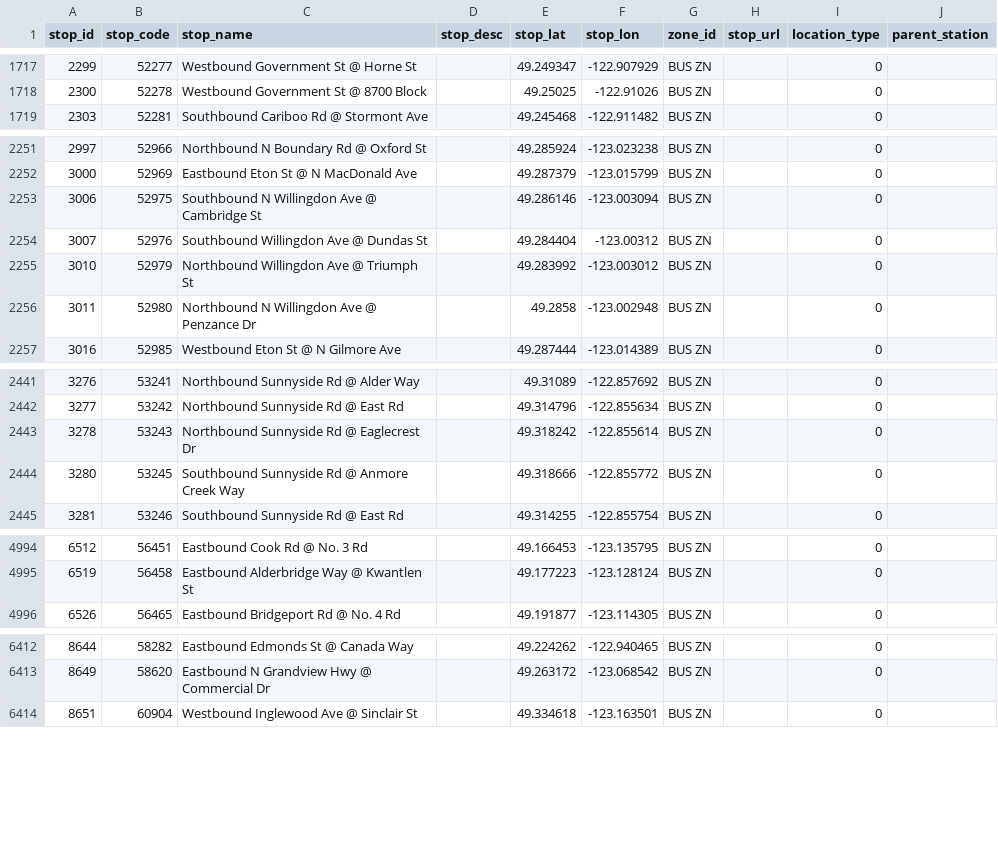
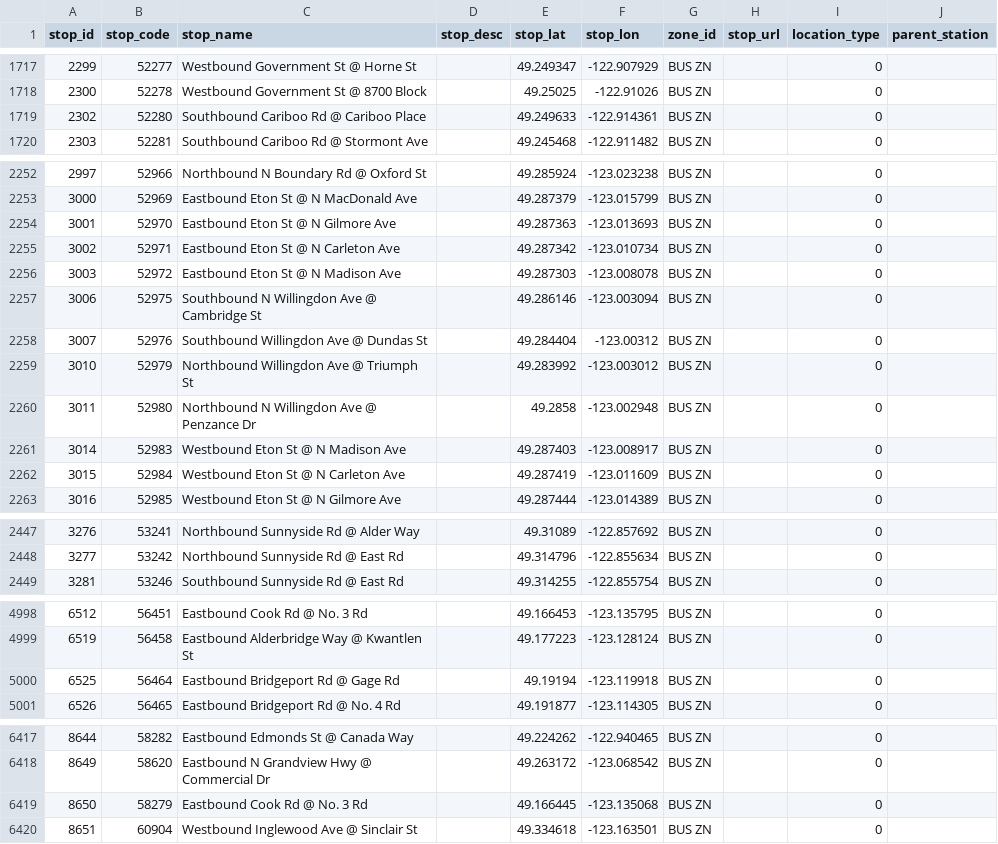
Before and after one commit to carsonyl/translink-derived-datasets, a CSV file: datasets/stops.csv, drawn as a sheet; only a part is shown, gaps mark what is left out; the diff covers the shown part only.

Commit message:
Stops 2020-11-27.

```diff
--- a/datasets/stops.csv
+++ b/datasets/stops.csv
@@ -1718,2 +1718,3 @@ stop_id,stop_code,stop_name,stop_desc,stop_lat,stop_lon,zone_id,stop_url,locatio
 2300,52278,Westbound Government St @ 8700 Block,,49.25025,-122.91026,BUS ZN,,0,
+2302,52280,Southbound Cariboo Rd @ Cariboo Place,,49.249633,-122.914361,BUS ZN,,0,
 2303,52281,Southbound Cariboo Rd @ Stormont Ave,,49.245468,-122.911482,BUS ZN,,0,
@@ -2252,2 +2253,5 @@ stop_id,stop_code,stop_name,stop_desc,stop_lat,stop_lon,zone_id,stop_url,locatio
 3000,52969,Eastbound Eton St @ N MacDonald Ave,,49.287379,-123.015799,BUS ZN,,0,
+3001,52970,Eastbound Eton St @ N Gilmore Ave,,49.287363,-123.013693,BUS ZN,,0,
+3002,52971,Eastbound Eton St @ N Carleton Ave,,49.287342,-123.010734,BUS ZN,,0,
+3003,52972,Eastbound Eton St @ N Madison Ave,,49.287303,-123.008078,BUS ZN,,0,
 3006,52975,Southbound N Willingdon Ave @ Cambridge St,,49.286146,-123.003094,BUS ZN,,0,
@@ -2256,2 +2260,4 @@ stop_id,stop_code,stop_name,stop_desc,stop_lat,stop_lon,zone_id,stop_url,locatio
 3011,52980,Northbound N Willingdon Ave @ Penzance Dr,,49.2858,-123.002948,BUS ZN,,0,
+3014,52983,Westbound Eton St @ N Madison Ave,,49.287403,-123.008917,BUS ZN,,0,
+3015,52984,Westbound Eton St @ N Carleton Ave,,49.287419,-123.011609,BUS ZN,,0,
 3016,52985,Westbound Eton St @ N Gilmore Ave,,49.287444,-123.014389,BUS ZN,,0,
@@ -2442,4 +2448,2 @@ stop_id,stop_code,stop_name,stop_desc,stop_lat,stop_lon,zone_id,stop_url,locatio
 3277,53242,Northbound Sunnyside Rd @ East Rd,,49.314796,-122.855634,BUS ZN,,0,
-3278,53243,Northbound Sunnyside Rd @ Eaglecrest Dr,,49.318242,-122.855614,BUS ZN,,0,
-3280,53245,Southbound Sunnyside Rd @ Anmore Creek Way,,49.318666,-122.855772,BUS ZN,,0,
 3281,53246,Southbound Sunnyside Rd @ East Rd,,49.314255,-122.855754,BUS ZN,,0,
@@ -4995,2 +4999,3 @@ stop_id,stop_code,stop_name,stop_desc,stop_lat,stop_lon,zone_id,stop_url,locatio
 6519,56458,Eastbound Alderbridge Way @ Kwantlen St,,49.177223,-123.128124,BUS ZN,,0,
+6525,56464,Eastbound Bridgeport Rd @ Gage Rd,,49.19194,-123.119918,BUS ZN,,0,
 6526,56465,Eastbound Bridgeport Rd @ No. 4 Rd,,49.191877,-123.114305,BUS ZN,,0,
@@ -6413,2 +6418,3 @@ stop_id,stop_code,stop_name,stop_desc,stop_lat,stop_lon,zone_id,stop_url,locatio
 8649,58620,Eastbound N Grandview Hwy @ Commercial Dr,,49.263172,-123.068542,BUS ZN,,0,
+8650,58279,Eastbound Cook Rd @ No. 3 Rd,,49.166445,-123.135068,BUS ZN,,0,
 8651,60904,Westbound Inglewood Ave @ Sinclair St,,49.334618,-123.163501,BUS ZN,,0,
```
Also changed, not shown: 4 added rows, 1 removed row and 7 edited cells elsewhere in this file, 1 other file.
